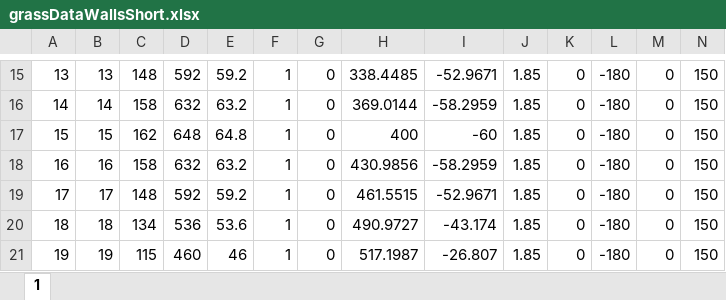
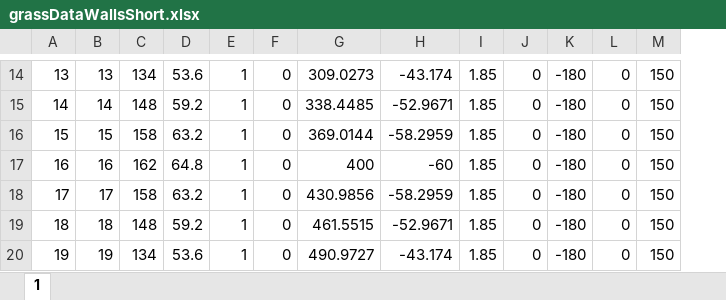
Before and after one commit to Frondicle/RobotArm, an Excel workbook: Python/final/armFinal/data_here/grassDataWallsShort.xlsx, sheet 1, drawn as a sheet; only a part is shown, gaps mark what is left out; values as stored, in another font and other column widths than the file's, no borders; removed rows and columns are numbered as before the commit, all else as after; the diff covers the shown part only; the diff names each change by its address in the sheet, - before the commit and + after, or states it on an @@ line.

```diff
--- a/Python/final/armFinal/data_here/grassDataWallsShort.xlsx (sheet 1)
+++ b/Python/final/armFinal/data_here/grassDataWallsShort.xlsx (sheet 1)
-column D, rows 15-21: 592 | 632 | 648 | 632 | 592 | 536 | 460
-C14: 148
+C14: 134
-D14: 59.2
+D14: 53.6
-G14: 338.4485
+G14: 309.0273
-H14: -52.9671
+H14: -43.174
-C15: 158
+C15: 148
-D15: 63.2
+D15: 59.2
-G15: 369.0144
+G15: 338.4485
-H15: -58.2959
+H15: -52.9671
-C16: 162
+C16: 158
-D16: 64.8
+D16: 63.2
-G16: 400
+G16: 369.0144
-H16: -60
+H16: -58.2959
-C17: 158
+C17: 162
-D17: 63.2
+D17: 64.8
-G17: 430.9856
+G17: 400
-H17: -58.2959
+H17: -60
-C18: 148
+C18: 158
-D18: 59.2
+D18: 63.2
-G18: 461.5515
+G18: 430.9856
-H18: -52.9671
+H18: -58.2959
-C19: 134
+C19: 148
-D19: 53.6
+D19: 59.2
-G19: 490.9727
+G19: 461.5515
-H19: -43.174
+H19: -52.9671
-C20: 115
+C20: 134
-D20: 46
+D20: 53.6
-G20: 517.1987
+G20: 490.9727
-H20: -26.807
+H20: -43.174
```
Also changed, not shown: 2 added rows, 1 removed row and 1178 edited cells elsewhere in this sheet, hidden cells, Python/final/grassDataWallsShort.xlsx, 6 other files.
